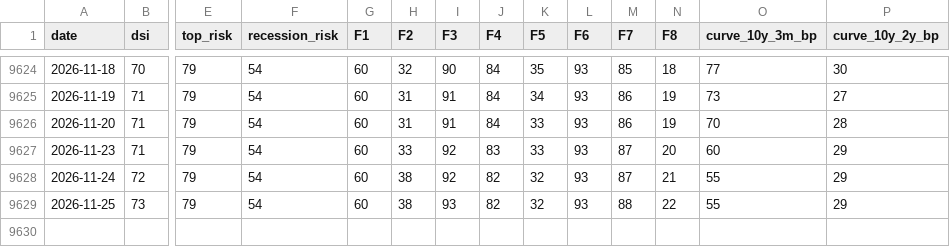
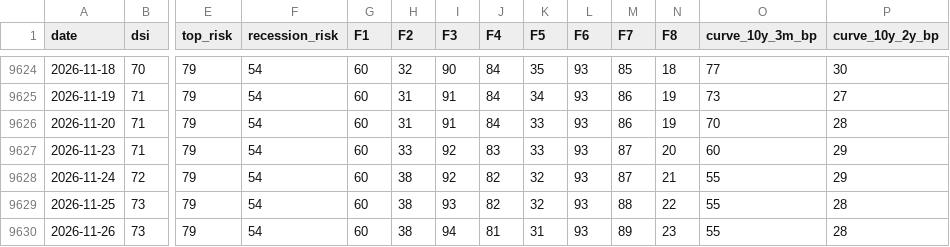
Before and after one commit to nickarstrong/lokio-apps, a CSV file: isoba/history.csv, drawn as a sheet; only a part is shown, gaps mark what is left out; rows hold the shown columns only; the diff names each change by its address in the sheet, - before the commit and + after, or states it on an @@ line.

Commit message:
Isoba: данные на 2026-11-24

```diff
--- a/isoba/history.csv
+++ b/isoba/history.csv
-P9629 (curve_10y_2y_bp): 29
+P9629 (curve_10y_2y_bp): 28
+row 9630: 2026-11-26 | 73 | 79 | 54 | 60 | 38 | 94 | 81 | 31 | 93 | 89 | 23 | 55 | 28
```
Also changed, not shown: 2 other files.
